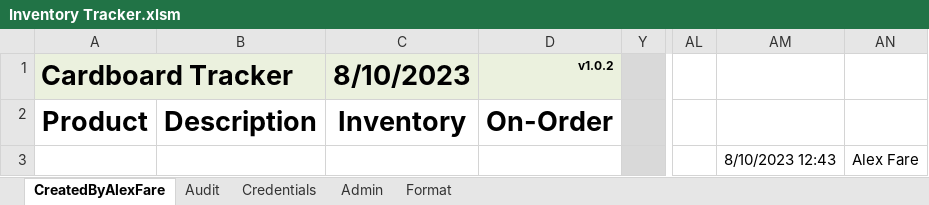
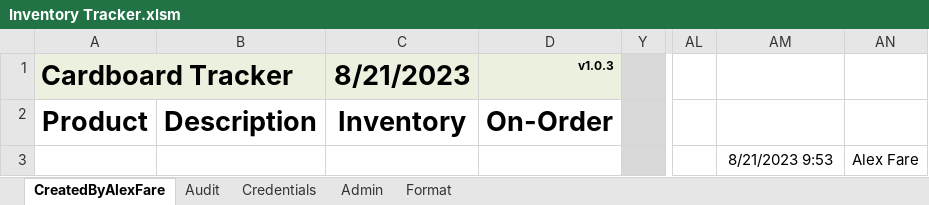
Before and after one commit to alexfare/InventoryTracker, an Excel workbook: Inventory Tracker.xlsm, sheet CreatedByAlexFare, drawn as a sheet; only a part is shown, gaps mark what is left out; values as stored, in another font and other column widths than the file's, no borders; charts and pictures and conditional formats and table styles not drawn; the diff names each change by its address in the sheet, - before the commit and + after, or states it on an @@ line.

```diff
--- a/Inventory Tracker.xlsm (sheet CreatedByAlexFare)
+++ b/Inventory Tracker.xlsm (sheet CreatedByAlexFare)
-C1: 8/10/2023
+C1: 8/21/2023
-D1: v1.0.2
+D1: v1.0.3
-AM3: 8/10/2023 12:43
+AM3: 8/21/2023 9:53
```
Also changed, not shown: sheet Admin, sheet Audit, 3 other files.
